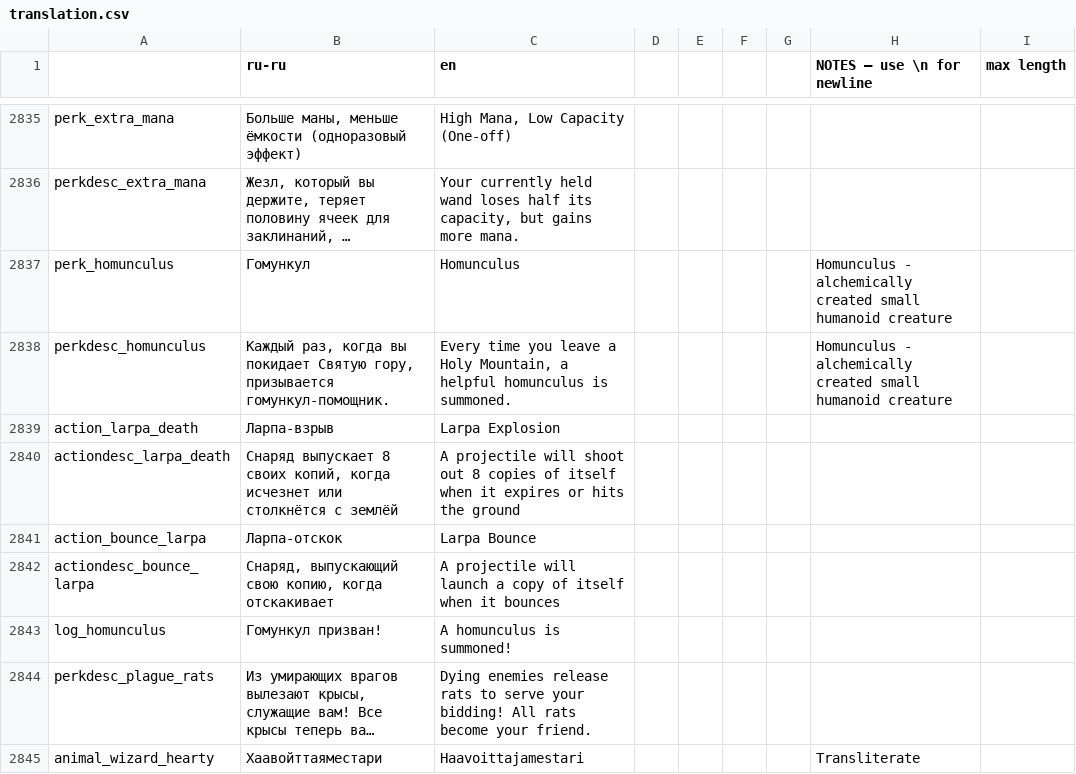
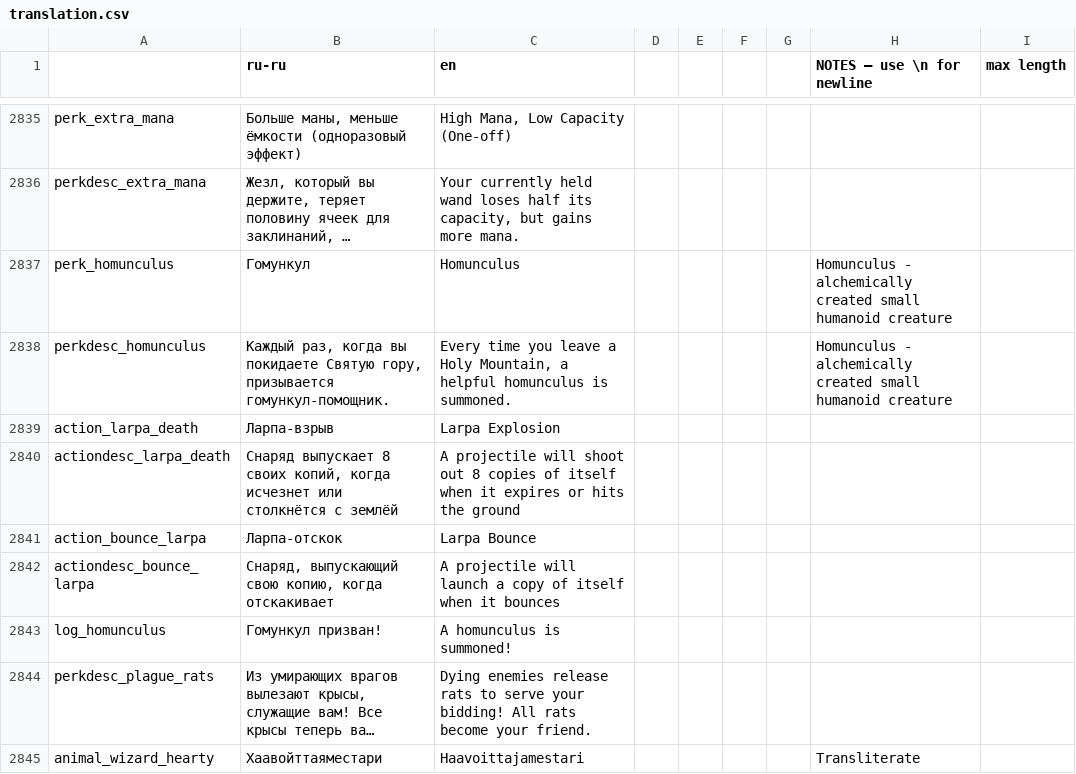
Before and after one commit to ligofff/noita-ru-community-translation, a CSV file: translation.csv, drawn as a sheet; only a part is shown, gaps mark what is left out; long unchanged cells end in …; the diff names each change by its address in the sheet, - before the commit and + after, or states it on an @@ line.

Commit message:
fix typo

```diff
--- a/translation.csv
+++ b/translation.csv
-B2838 (ru-ru): …когда вы покидает Святую гору,…
+B2838 (ru-ru): …когда вы покидаете Святую гору,…
```
